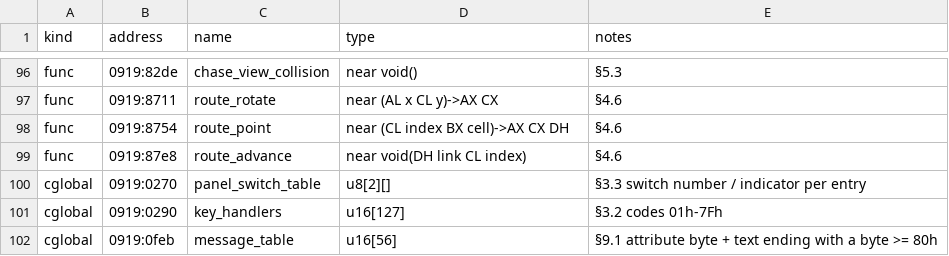
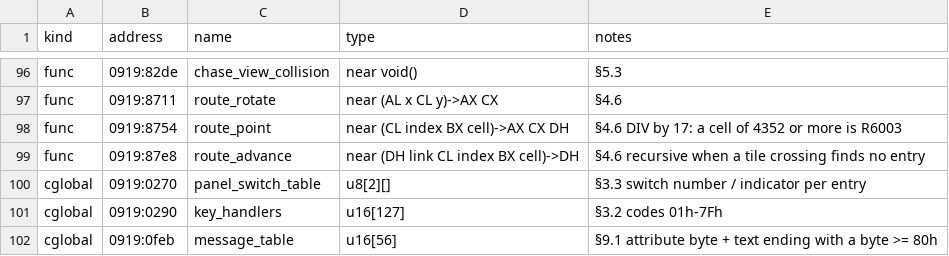
Before and after one commit to PlasticCog/Gunboat, a CSV file: reverse_engineering/spec/simulation_symbols.csv, drawn as a sheet; only a part is shown, gaps mark what is left out.

```diff
--- a/reverse_engineering/spec/simulation_symbols.csv
+++ b/reverse_engineering/spec/simulation_symbols.csv
@@ -97,4 +97,4 @@ func,0919:82de,chase_view_collision,near void(),§5.3
 func,0919:8711,route_rotate,near (AL x CL y)->AX CX,§4.6
-func,0919:8754,route_point,near (CL index BX cell)->AX CX DH,§4.6
-func,0919:87e8,route_advance,near void(DH link CL index),§4.6
+func,0919:8754,route_point,near (CL index BX cell)->AX CX DH,§4.6 DIV by 17: a cell of 4352 or more is R6003
+func,0919:87e8,route_advance,near (DH link CL index BX cell)->DH,§4.6 recursive when a tile crossing finds no entry
 cglobal,0919:0270,panel_switch_table,u8[2][],§3.3 switch number / indicator per entry
```
Also changed, not shown: reverse_engineering/spec/world_symbols.csv, reverse_engineering/symbols.csv, 10 other files.
